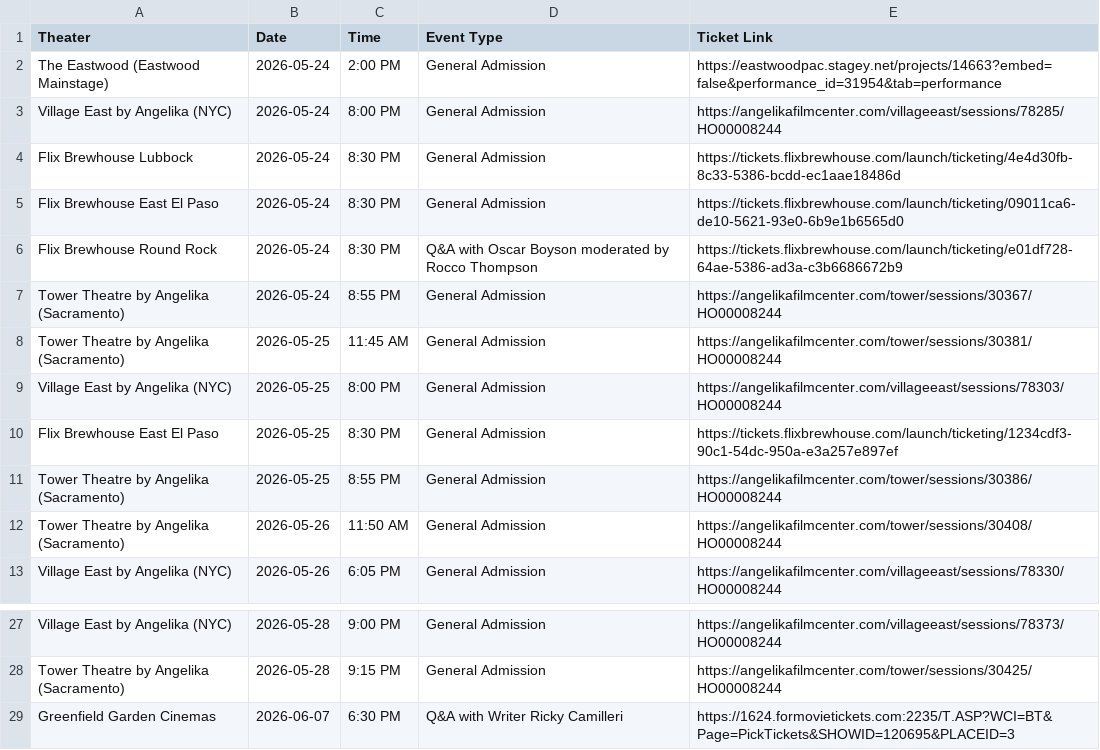
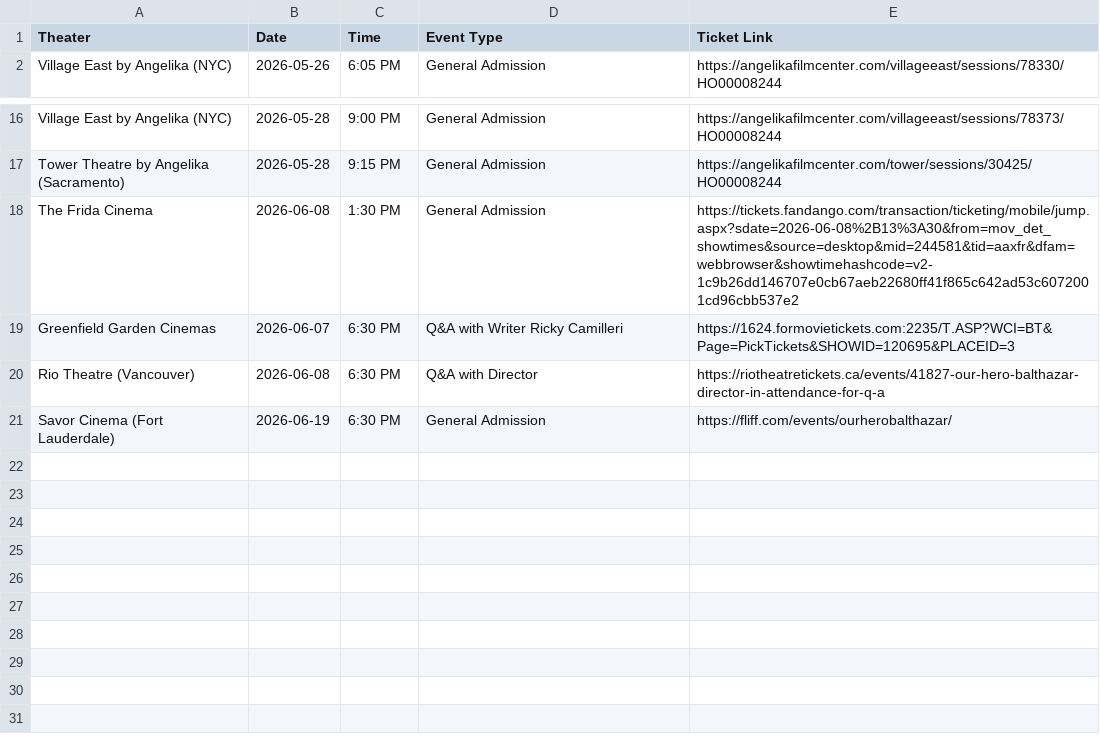
Before and after one commit to rommelnunez/wg-website, a CSV file: public/data/showtimes.csv, drawn as a sheet; only a part is shown, gaps mark what is left out; the shorter side is filled out with more unchanged rows; removed rows and columns are numbered as before the commit, all else as after; the diff names each change by its address in the sheet, - before the commit and + after, or states it on an @@ line.

```diff
--- a/public/data/showtimes.csv
+++ b/public/data/showtimes.csv
-row 2: The Eastwood (Eastwood Mainstage) | 2026-05-24 | 2:00 PM | General Admission | https://eastwoodpac.stagey.net/projects/14663?embed=false&performance_id=31954&tab=performance
-row 3: Village East by Angelika (NYC) | 2026-05-24 | 8:00 PM | General Admission | https://angelikafilmcenter.com/villageeast/sessions/78285/HO00008244
-row 4: Flix Brewhouse Lubbock | 2026-05-24 | 8:30 PM | General Admission | https://tickets.flixbrewhouse.com/launch/ticketing/4e4d30fb-8c33-5386-bcdd-ec1aae18486d
-row 5: Flix Brewhouse East El Paso | 2026-05-24 | 8:30 PM | General Admission | https://tickets.flixbrewhouse.com/launch/ticketing/09011ca6-de10-5621-93e0-6b9e1b6565d0
-row 6: Flix Brewhouse Round Rock | 2026-05-24 | 8:30 PM | Q&A with Oscar Boyson moderated by Rocco Thompson | https://tickets.flixbrewhouse.com/launch/ticketing/e01df728-64ae-5386-ad3a-c3b6686672b9
-row 7: Tower Theatre by Angelika (Sacramento) | 2026-05-24 | 8:55 PM | General Admission | https://angelikafilmcenter.com/tower/sessions/30367/HO00008244
-row 8: Tower Theatre by Angelika (Sacramento) | 2026-05-25 | 11:45 AM | General Admission | https://angelikafilmcenter.com/tower/sessions/30381/HO00008244
-row 9: Village East by Angelika (NYC) | 2026-05-25 | 8:00 PM | General Admission | https://angelikafilmcenter.com/villageeast/sessions/78303/HO00008244
-row 10: Flix Brewhouse East El Paso | 2026-05-25 | 8:30 PM | General Admission | https://tickets.flixbrewhouse.com/launch/ticketing/1234cdf3-90c1-54dc-950a-e3a257e897ef
-row 11: Tower Theatre by Angelika (Sacramento) | 2026-05-25 | 8:55 PM | General Admission | https://angelikafilmcenter.com/tower/sessions/30386/HO00008244
-row 12: Tower Theatre by Angelika (Sacramento) | 2026-05-26 | 11:50 AM | General Admission | https://angelikafilmcenter.com/tower/sessions/30408/HO00008244
+row 18: The Frida Cinema | 2026-06-08 | 1:30 PM | General Admission | https://tickets.fandango.com/transaction/ticketing/mobile/jump.aspx?sdate=2026-06-08%2B13%3A30&from=mov_det_showtimes&source=desktop&mid=244581&tid=aaxfr&dfam=webbrowser&showtimehashcode=v2-1c9b26dd146707e0cb67aeb22680ff41f865c642ad53c6072001cd96cbb537e2
```
